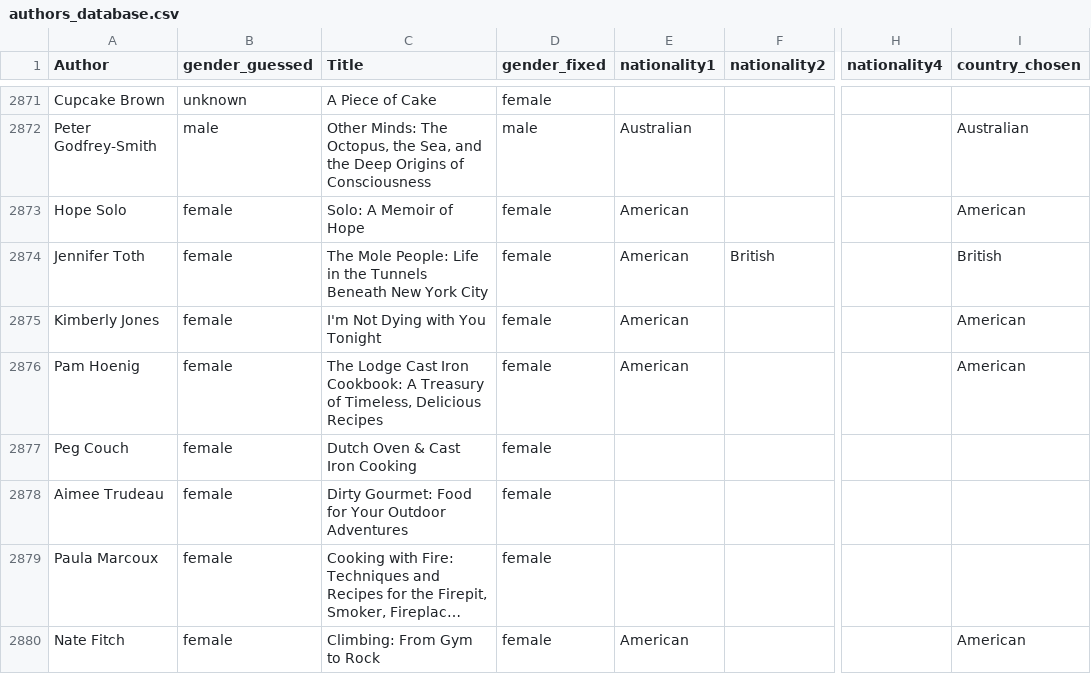
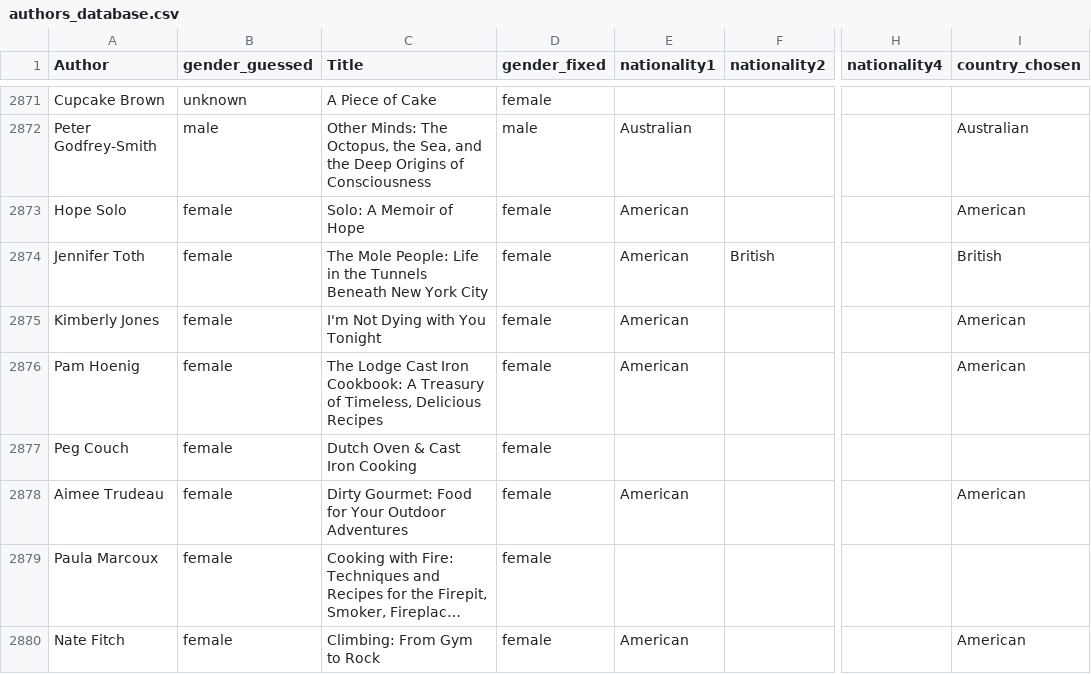
Before and after one commit to cal65/Reading-History, a CSV file: Books/authors_database.csv, drawn as a sheet; only a part is shown, gaps mark what is left out; long unchanged cells end in …; the diff covers the shown part only; the diff names each change by its address in the sheet, - before the commit and + after, or states it on an @@ line.

```diff
--- a/Books/authors_database.csv
+++ b/Books/authors_database.csv
-E2878 (nationality1): (empty)
+E2878 (nationality1): American
-I2878 (country_chosen): (empty)
+I2878 (country_chosen): American
```
Also changed, not shown: 68 edited cells elsewhere in this file, 1 other file.
